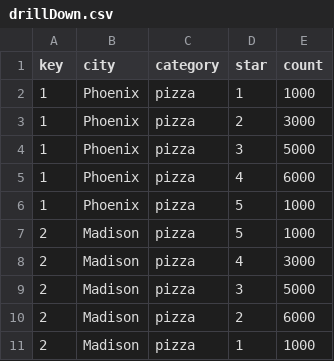
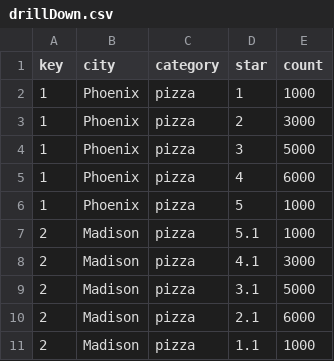
Before and after one commit to liangvi/Visualization_Demo_D3, a CSV file: static/data/drillDown.csv, drawn as a sheet.

Commit message:
Update drillDown.csv

```diff
--- a/static/data/drillDown.csv
+++ b/static/data/drillDown.csv
@@ -6,6 +6,6 @@ key,city,category,star,count
 1,Phoenix,pizza,5,1000
-2,Madison,pizza,5,1000
-2,Madison,pizza,4,3000
-2,Madison,pizza,3,5000
-2,Madison,pizza,2,6000
-2,Madison,pizza,1,1000
+2,Madison,pizza,5.1,1000
+2,Madison,pizza,4.1,3000
+2,Madison,pizza,3.1,5000
+2,Madison,pizza,2.1,6000
+2,Madison,pizza,1.1,1000
```
